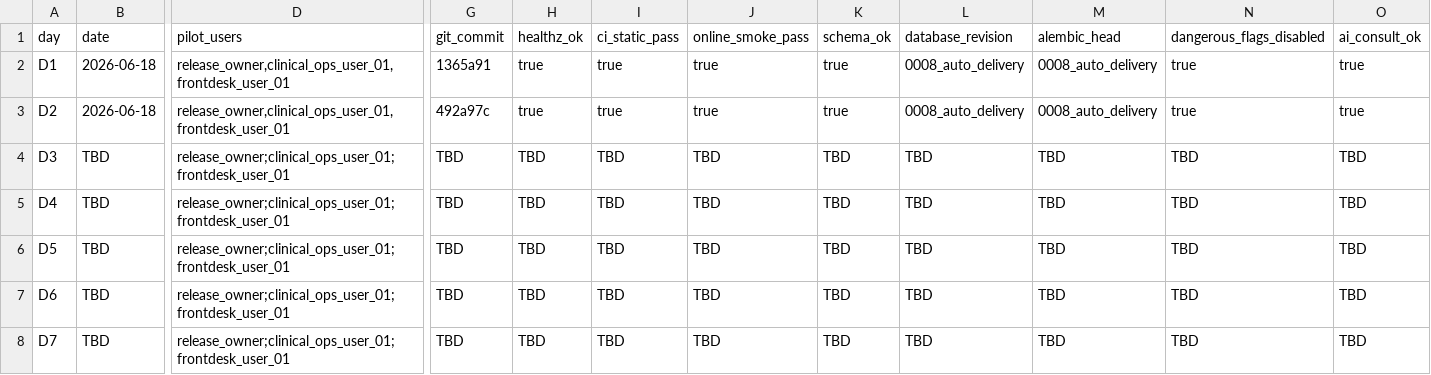
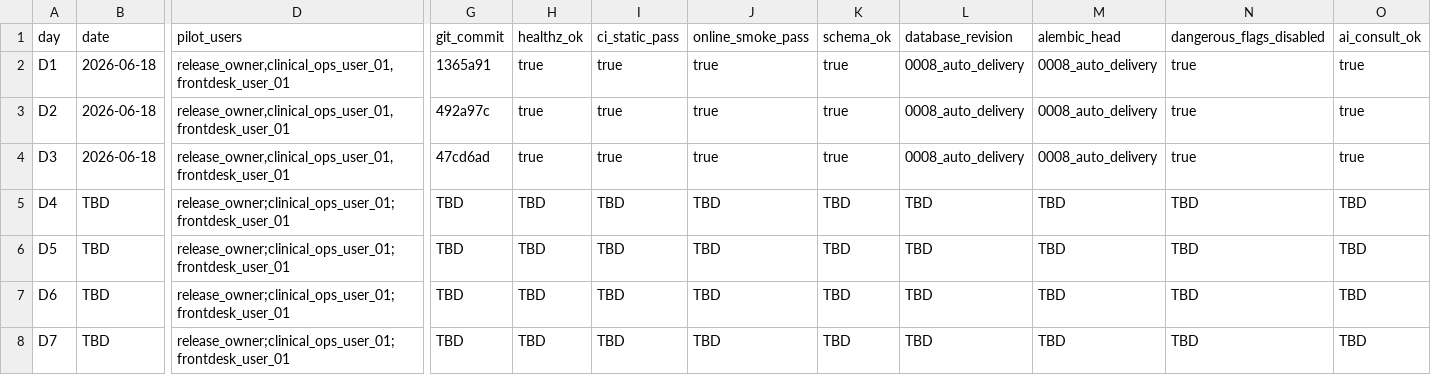
Before and after one commit to pet-med-ai/Pet-med-ai, a CSV file: docs/ops/COMMERCIAL_V1_D1_D7_DAILY_OPERATIONS_LOG_TEMPLATE.csv, drawn as a sheet; only a part is shown, gaps mark what is left out; the diff covers the shown part only; the diff names each change by its address in the sheet, - before the commit and + after, or states it on an @@ line.

```diff
--- a/docs/ops/COMMERCIAL_V1_D1_D7_DAILY_OPERATIONS_LOG_TEMPLATE.csv
+++ b/docs/ops/COMMERCIAL_V1_D1_D7_DAILY_OPERATIONS_LOG_TEMPLATE.csv
-B4: TBD
+B4: 2026-06-18
-D4: release_owner;clinical_ops_user_01;frontdesk_user_01
+D4: release_owner,clinical_ops_user_01,frontdesk_user_01
-G4: TBD
+G4: 47cd6ad
-H4: TBD
+H4: true
-I4: TBD
+I4: true
-J4: TBD
+J4: true
-K4: TBD
+K4: true
-L4: TBD
+L4: 0008_auto_delivery
-M4: TBD
+M4: 0008_auto_delivery
-N4: TBD
+N4: true
-O4: TBD
+O4: true
```
Also changed, not shown: 15 edited cells elsewhere in this file, docs/ops/COMMERCIAL_V1_D1_D7_DAILY_INCIDENT_LOG.csv, docs/ops/COMMERCIAL_V1_D1_D7_DAILY_PILOT_CHECKLIST.csv, 2 other files.
